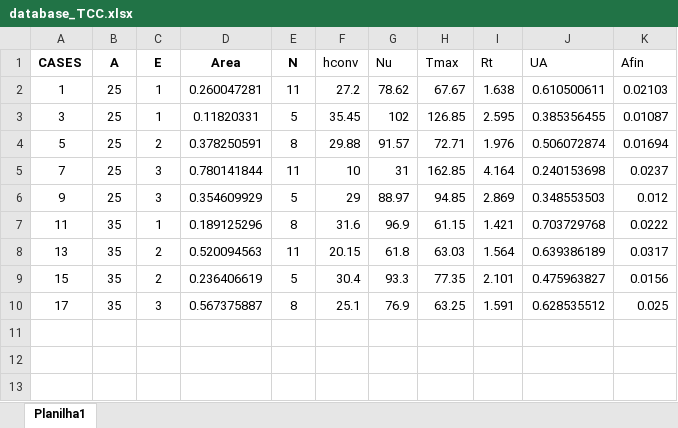
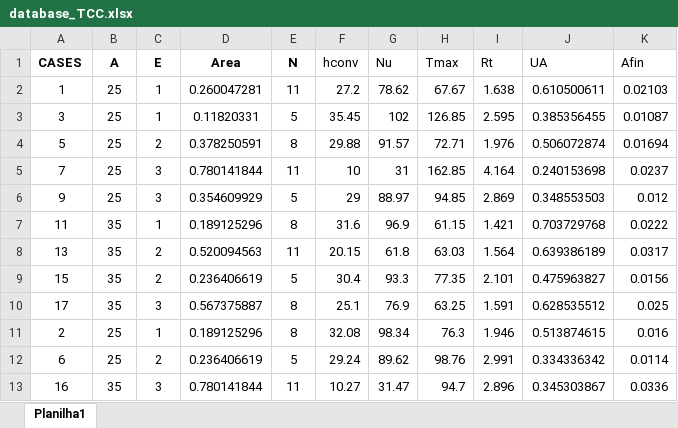
Before and after one commit to ViniciusSimm/predictive_fin_performance, an Excel workbook: database_TCC.xlsx, sheet Planilha1, drawn as a sheet; values as stored, in another font and other column widths than the file's, no borders; the diff names each change by its address in the sheet, - before the commit and + after, or states it on an @@ line.

```diff
--- a/database_TCC.xlsx (sheet Planilha1)
+++ b/database_TCC.xlsx (sheet Planilha1)
+row 11: 2 | 25 | 1 | 0.189125296 | 8 | 32.08 | 98.34 | 76.3 | 1.946 | 0.513874615 | 0.016
+row 12: 6 | 25 | 2 | 0.236406619 | 5 | 29.24 | 89.62 | 98.76 | 2.991 | 0.334336342 | 0.0114
+row 13: 16 | 35 | 3 | 0.780141844 | 11 | 10.27 | 31.47 | 94.7 | 2.896 | 0.345303867 | 0.0336
```
Also changed, not shown: 2 other files.
